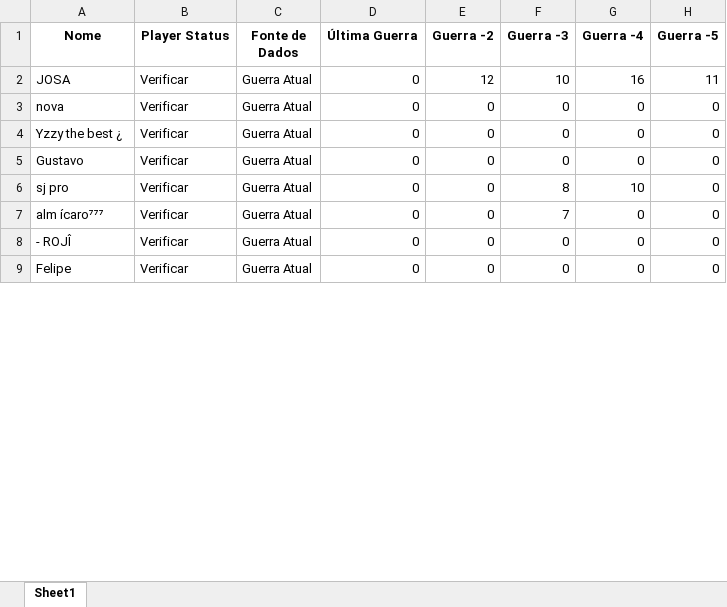
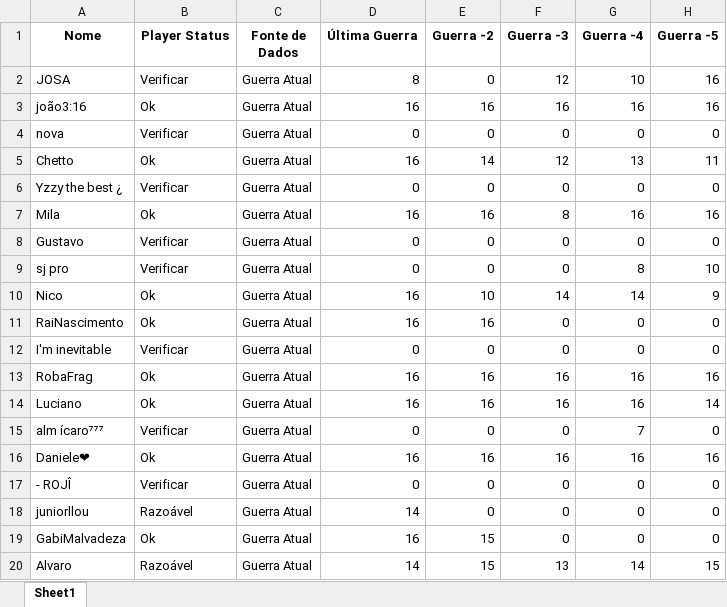
Before and after one commit to AndLaynes/dash__royale, an Excel workbook: data/relatorio_participacao_guerra.xlsx, sheet Sheet1, drawn as a sheet; only a part is shown; the shorter side is filled out with more unchanged rows; values as stored, in another font and other column widths than the file's, no borders; addresses are those after the commit; the diff covers the shown part only; the diff names each change by its address in the sheet, - before the commit and + after, or states it on an @@ line.

```diff
--- a/data/relatorio_participacao_guerra.xlsx (sheet Sheet1)
+++ b/data/relatorio_participacao_guerra.xlsx (sheet Sheet1)
-D2 (Última Guerra): 0
+D2 (Última Guerra): 8
-E2 (Guerra -2): 12
+E2 (Guerra -2): 0
-F2 (Guerra -3): 10
+F2 (Guerra -3): 12
-G2 (Guerra -4): 16
+G2 (Guerra -4): 10
-H2 (Guerra -5): 11
+H2 (Guerra -5): 16
@@ row 74 moved to row 3: joão3:16 @@
+row 5: Chetto | Ok | Guerra Atual | 16 | 14 | 12 | 13 | 11
+row 7: Mila | Ok | Guerra Atual | 16 | 16 | 8 | 16 | 16
-F9 (Guerra -3): 8
+F9 (Guerra -3): 0
-G9 (Guerra -4): 10
+G9 (Guerra -4): 8
-H9 (Guerra -5): 0
+H9 (Guerra -5): 10
+row 10: Nico | Ok | Guerra Atual | 16 | 10 | 14 | 14 | 9
+row 11: RaiNascimento | Ok | Guerra Atual | 16 | 16 | 0 | 0 | 0
+row 12: I'm inevitable | Verificar | Guerra Atual | 0 | 0 | 0 | 0 | 0
@@ row 38 moved to row 13: RobaFrag @@
+row 14: Luciano | Ok | Guerra Atual | 16 | 16 | 16 | 16 | 14
-F15 (Guerra -3): 7
+F15 (Guerra -3): 0
-G15 (Guerra -4): 0
+G15 (Guerra -4): 7
@@ row 40 moved to row 16: Daniele❤ @@
+row 18: juniorllou | Razoável | Guerra Atual | 14 | 0 | 0 | 0 | 0
+row 19: GabiMalvadeza | Ok | Guerra Atual | 16 | 15 | 0 | 0 | 0
+row 20: Alvaro | Razoável | Guerra Atual | 14 | 15 | 13 | 14 | 15
```
Also changed, not shown: 27 added rows, 33 removed rows, 7 moved rows and 46 edited cells elsewhere in this sheet, 13 other files.
